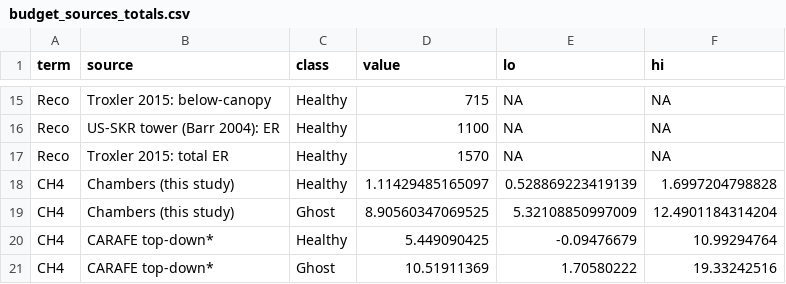
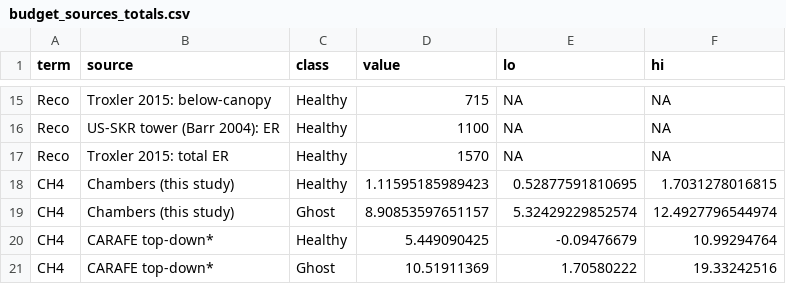
Before and after one commit to jgewirtzman/blueflux-ground, a CSV file: output/upscaling/budget_sources_totals.csv, drawn as a sheet; only a part is shown, gaps mark what is left out.

```diff
--- a/output/upscaling/budget_sources_totals.csv
+++ b/output/upscaling/budget_sources_totals.csv
@@ -17,4 +17,4 @@
 "Reco","Troxler 2015: total ER","Healthy",1570,NA,NA
-"CH4","Chambers (this study)","Healthy",1.11429485165097,0.528869223419139,1.6997204798828
-"CH4","Chambers (this study)","Ghost",8.90560347069525,5.32108850997009,12.4901184314204
+"CH4","Chambers (this study)","Healthy",1.11595185989423,0.52877591810695,1.7031278016815
+"CH4","Chambers (this study)","Ghost",8.90853597651157,5.32429229852574,12.4927796544974
 "CH4","CARAFE top-down*","Healthy",5.449090425,-0.09476679,10.99294764
```
Also changed, not shown: output/upscaling/budget_sources_components.csv, output/upscaling/cwd_sensitivity.csv, 38 other files.
